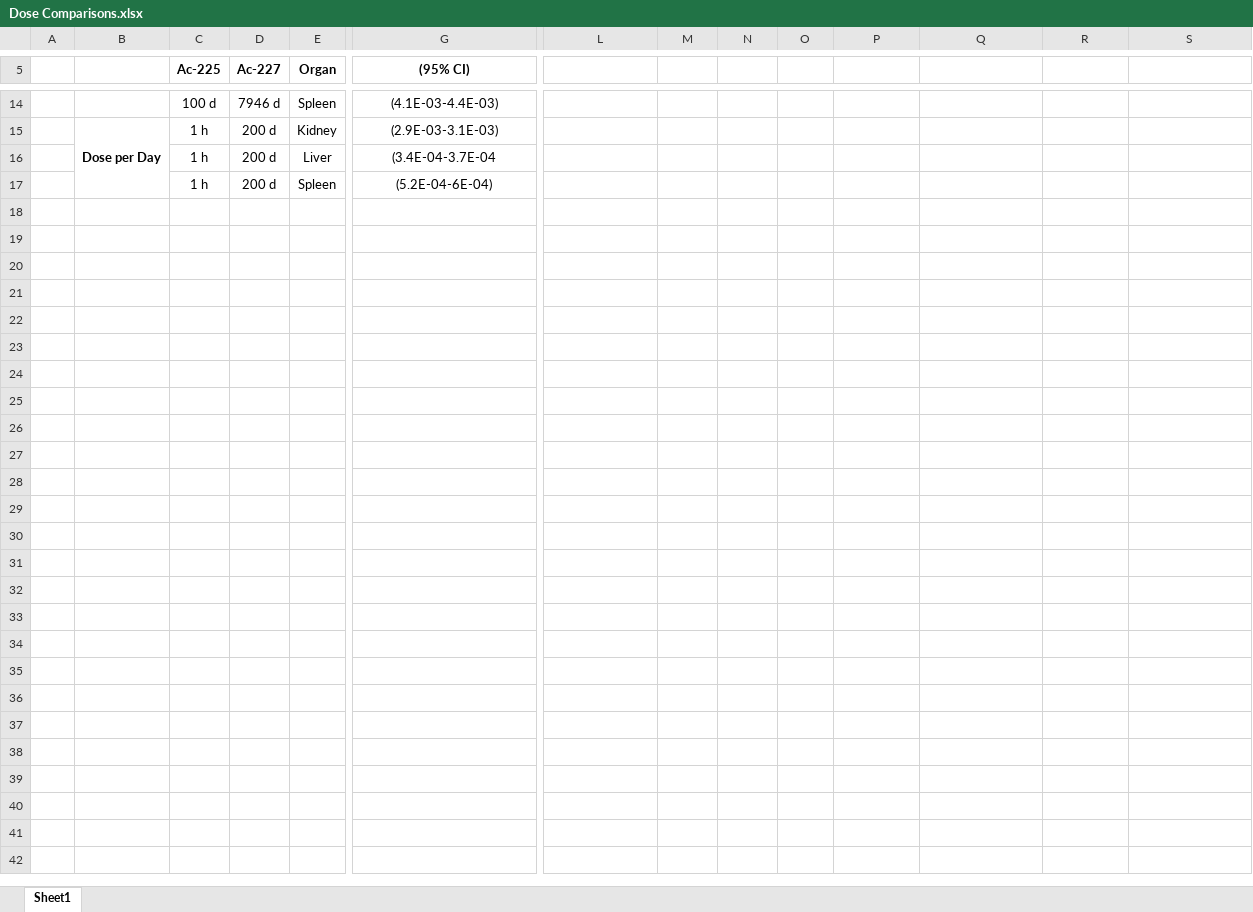
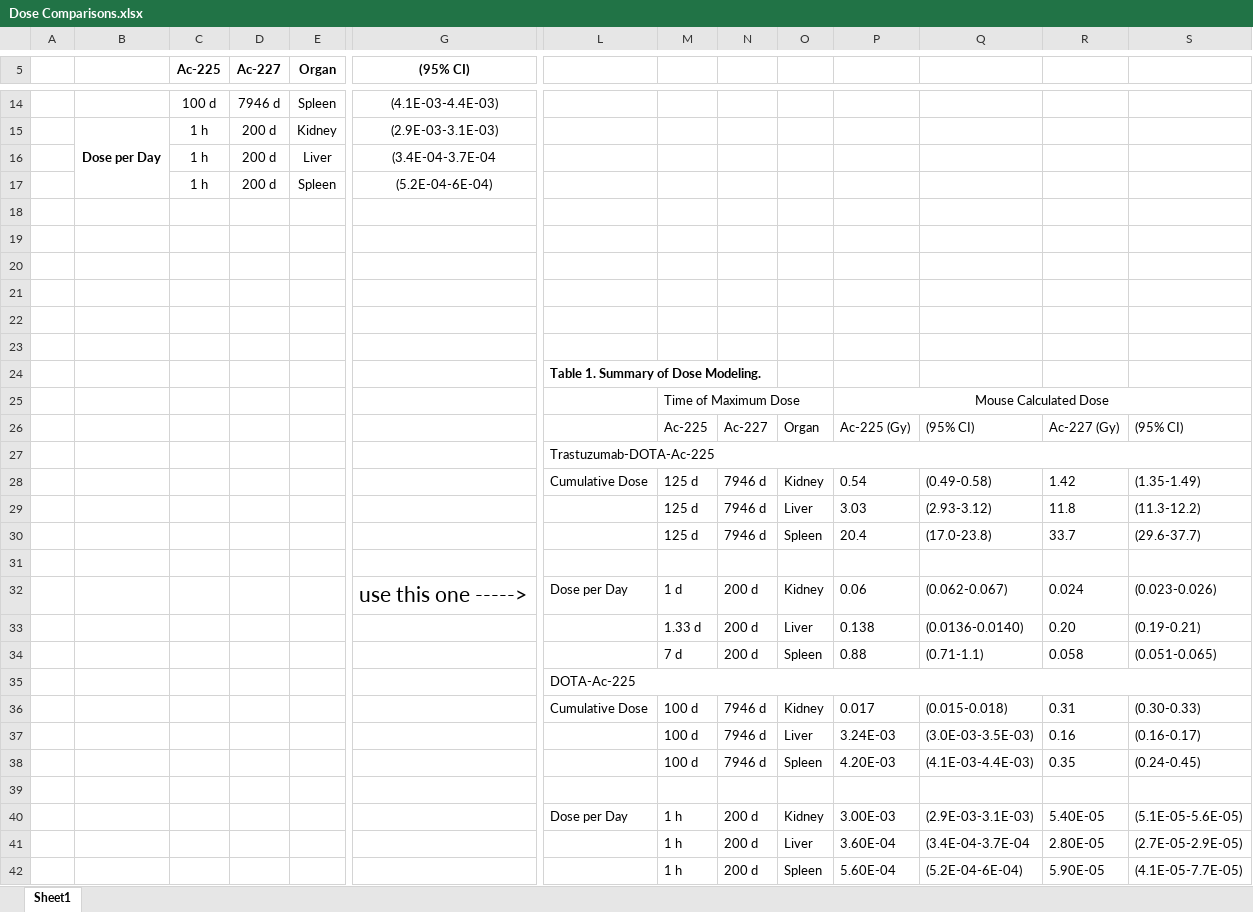
Before and after one commit to andrewlakes/225227, an Excel workbook: Dose Comparisons.xlsx, sheet Sheet1, drawn as a sheet; only a part is shown, gaps mark what is left out; values as stored, in another font and other column widths than the file's, no borders; rows hold the shown columns only; the diff covers the shown part only; the diff names each change by its address in the sheet, - before the commit and + after, or states it on an @@ line.

```diff
--- a/Dose Comparisons.xlsx (sheet Sheet1)
+++ b/Dose Comparisons.xlsx (sheet Sheet1)
+row 18: (empty)
+row 19: (empty)
+row 20: (empty)
+row 21: (empty)
+row 22: (empty)
+row 23: (empty)
+row 24:  |  |  |  |  |  | Table 1. Summary of Dose Modeling.
+row 25:  |  |  |  |  |  |  | Time of Maximum Dose |  |  | Mouse Calculated Dose
+row 26:  |  |  |  |  |  |  | Ac-225 | Ac-227 | Organ | Ac-225 (Gy) | (95% CI) | Ac-227 (Gy) | (95% CI)
+row 27:  |  |  |  |  |  | Trastuzumab-DOTA-Ac-225
+row 28:  |  |  |  |  |  | Cumulative Dose | 125 d | 7946 d | Kidney | 0.54 | (0.49-0.58) | 1.42 | (1.35-1.49)
+row 29:  |  |  |  |  |  |  | 125 d | 7946 d | Liver | 3.03 | (2.93-3.12) | 11.8 | (11.3-12.2)
+row 30:  |  |  |  |  |  |  | 125 d | 7946 d | Spleen | 20.4 | (17.0-23.8) | 33.7 | (29.6-37.7)
+row 31: (empty)
+row 32:  |  |  |  |  | use this one -----> | Dose per Day | 1 d | 200 d | Kidney | 0.06 | (0.062-0.067) | 0.024 | (0.023-0.026)
+row 33:  |  |  |  |  |  |  | 1.33 d | 200 d | Liver | 0.138 | (0.0136-0.0140) | 0.20 | (0.19-0.21)
+row 34:  |  |  |  |  |  |  | 7 d | 200 d | Spleen | 0.88 | (0.71-1.1) | 0.058 | (0.051-0.065)
+row 35:  |  |  |  |  |  | DOTA-Ac-225
+row 36:  |  |  |  |  |  | Cumulative Dose | 100 d | 7946 d | Kidney | 0.017 | (0.015-0.018) | 0.31 | (0.30-0.33)
+row 37:  |  |  |  |  |  |  | 100 d | 7946 d | Liver | 3.24E-03 | (3.0E-03-3.5E-03) | 0.16 | (0.16-0.17)
+row 38:  |  |  |  |  |  |  | 100 d | 7946 d | Spleen | 4.20E-03 | (4.1E-03-4.4E-03) | 0.35 | (0.24-0.45)
+row 39: (empty)
+row 40:  |  |  |  |  |  | Dose per Day | 1 h | 200 d | Kidney | 3.00E-03 | (2.9E-03-3.1E-03) | 5.40E-05 | (5.1E-05-5.6E-05)
+row 41:  |  |  |  |  |  |  | 1 h | 200 d | Liver | 3.60E-04 | (3.4E-04-3.7E-04 | 2.80E-05 | (2.7E-05-2.9E-05)
+row 42:  |  |  |  |  |  |  | 1 h | 200 d | Spleen | 5.60E-04 | (5.2E-04-6E-04) | 5.90E-05 | (4.1E-05-7.7E-05)
```
Also changed, not shown: 1 edited cell and merged cells elsewhere in this sheet, 2 other files.
